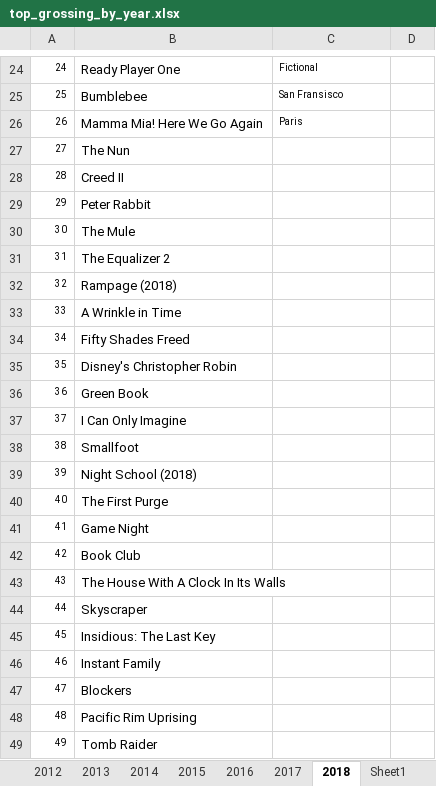
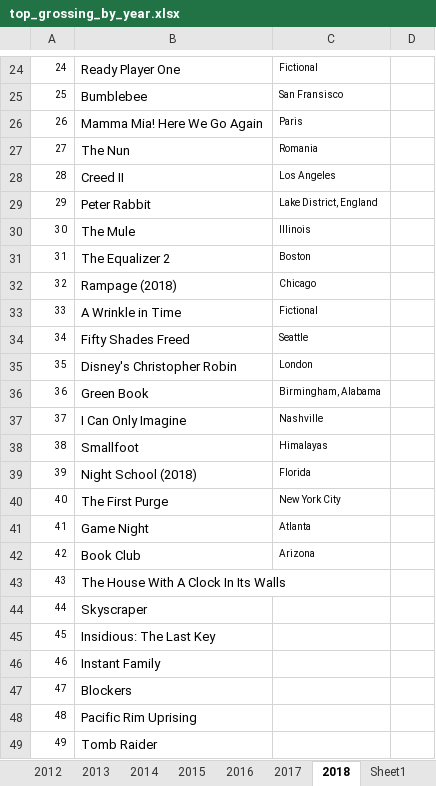
Before and after one commit to 97emilylc/97emilylc.github.io, an Excel workbook: excel_files/top_grossing_by_year.xlsx, sheet 2018, drawn as a sheet; only a part is shown, gaps mark what is left out; values as stored, in another font and other column widths than the file's, no borders; the diff names each change by its address in the sheet, - before the commit and + after, or states it on an @@ line.

Commit message:
update 2018

```diff
--- a/excel_files/top_grossing_by_year.xlsx (sheet 2018)
+++ b/excel_files/top_grossing_by_year.xlsx (sheet 2018)
-C27: (empty)
+C27: Romania
-C28: (empty)
+C28: Los Angeles
-C29: (empty)
+C29: Lake District, England
-C30: (empty)
+C30: Illinois
-C31: (empty)
+C31: Boston
-C32: (empty)
+C32: Chicago
-C33: (empty)
+C33: Fictional
-C34: (empty)
+C34: Seattle
-C35: (empty)
+C35: London
-C36: (empty)
+C36: Birmingham, Alabama
-C37: (empty)
+C37: Nashville
-C38: (empty)
+C38: Himalayas
-C39: (empty)
+C39: Florida
-C40: (empty)
+C40: New York City
-C41: (empty)
+C41: Atlanta
-C42: (empty)
+C42: Arizona
```
